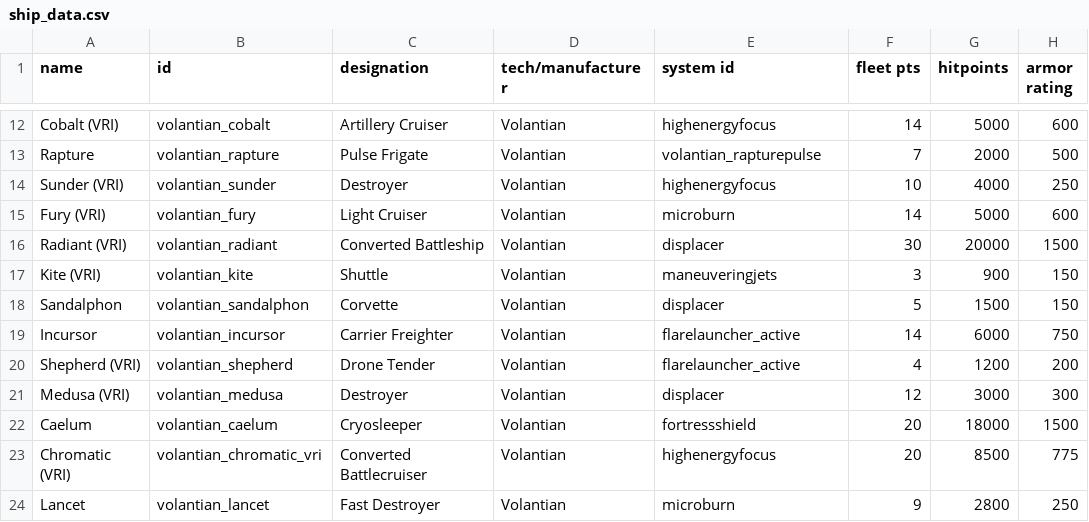
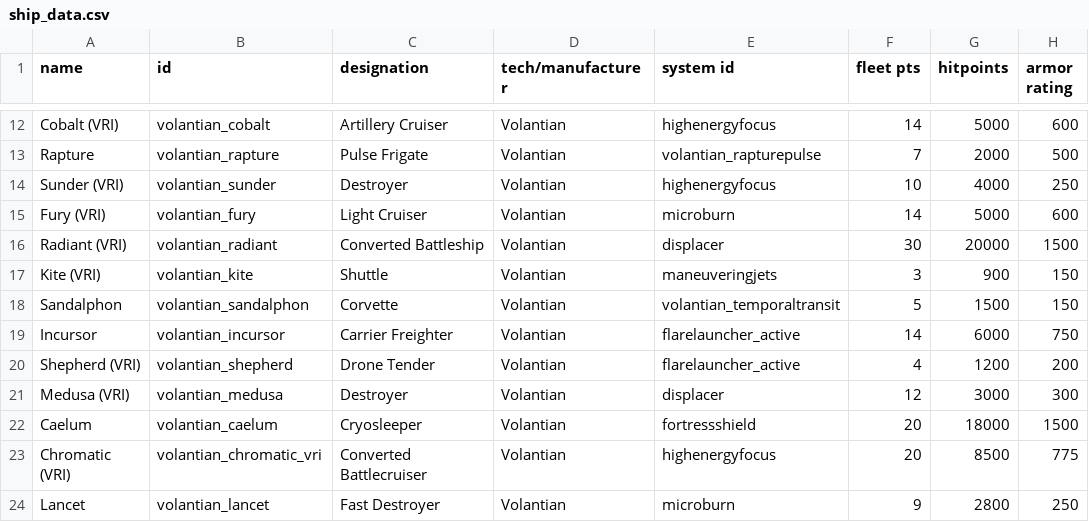
Before and after one commit to TouchOfVanilla/Volantian-Starsector-Mod, a CSV file: data/hulls/ship_data.csv, drawn as a sheet; only a part is shown, gaps mark what is left out; the diff names each change by its address in the sheet, - before the commit and + after, or states it on an @@ line.

```diff
--- a/data/hulls/ship_data.csv
+++ b/data/hulls/ship_data.csv
-E18 (system id): displacer
+E18 (system id): volantian_temporaltransit
```
Also changed, not shown: data/shipsystems/ship_systems.csv, 4 other files.
